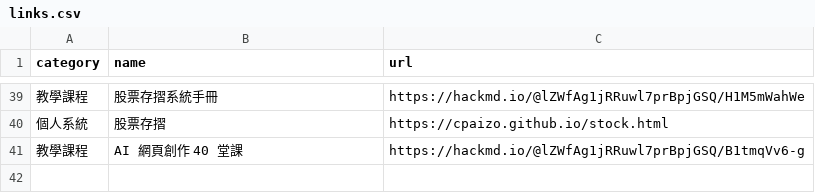
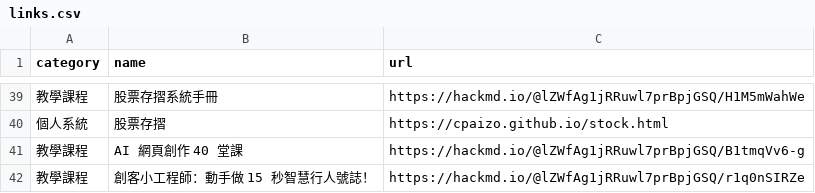
Before and after one commit to cpaizo/cpaizo.github.io, a CSV file: links.csv, drawn as a sheet; only a part is shown, gaps mark what is left out; the diff names each change by its address in the sheet, - before the commit and + after, or states it on an @@ line.

Commit message:
Update links.csv

```diff
--- a/links.csv
+++ b/links.csv
+row 42: 教學課程 | 創客小工程師：動手做 15 秒智慧行人號誌！ | https://hackmd.io/@lZWfAg1jRRuwl7prBpjGSQ/r1q0nSIRZe
```
